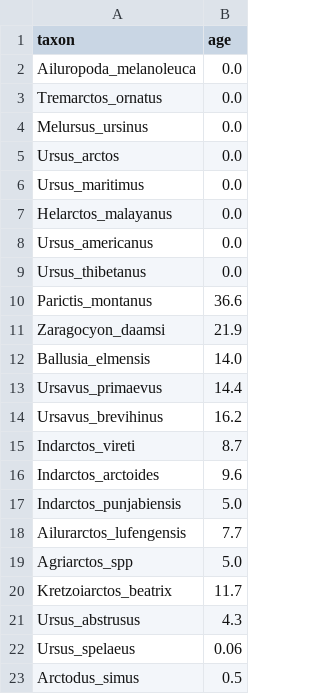
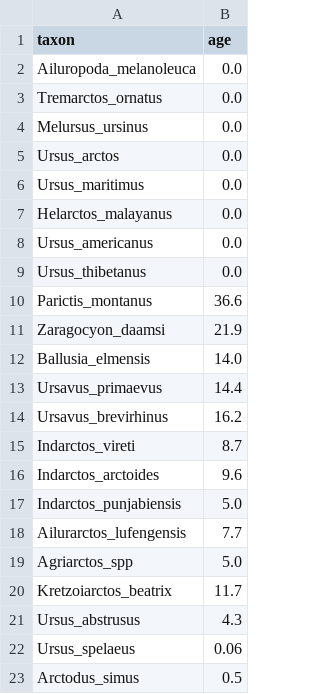
Before and after one commit to revbayes/revbayes_tutorial, a TSV file: RB_TotalEvidenceDating_FBD_Tutorial/data/taxa.tsv, drawn as a sheet.

Commit message:
updating scripts and data

```diff
--- a/RB_TotalEvidenceDating_FBD_Tutorial/data/taxa.tsv
+++ b/RB_TotalEvidenceDating_FBD_Tutorial/data/taxa.tsv
@@ -13,3 +13,3 @@ Ballusia_elmensis	14.0
 Ursavus_primaevus	14.4
-Ursavus_brevihinus	16.2
+Ursavus_brevirhinus	16.2
 Indarctos_vireti	8.7
```
Also changed, not shown: RB_TotalEvidenceDating_FBD_Tutorial/data/fossil_intervals.tsv, 3 other files.
